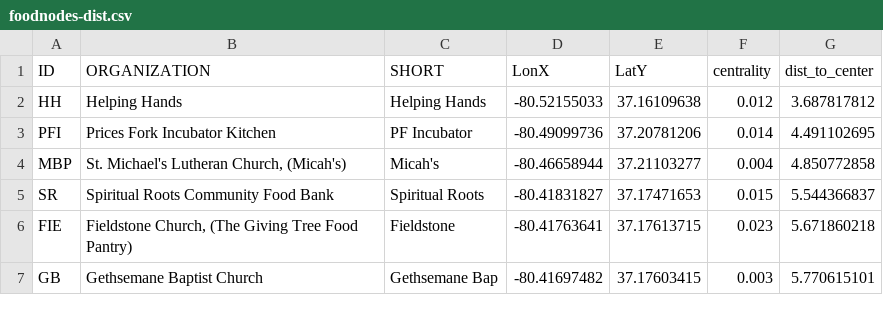
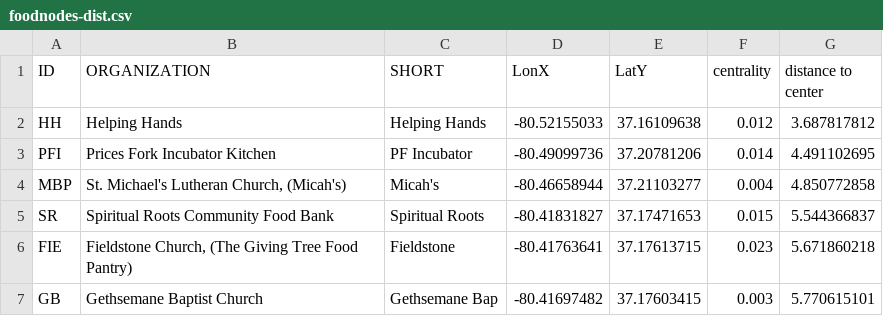
Before and after one commit to sichenjin/SSN, a CSV file: data/foodnodes-dist.csv, drawn as a sheet; only a part is shown.

```diff
--- a/data/foodnodes-dist.csv
+++ b/data/foodnodes-dist.csv
@@ -1,2 +1,2 @@
-ID,ORGANIZATION,SHORT,LonX,LatY,centrality,dist_to_center
+ID,ORGANIZATION,SHORT,LonX,LatY,centrality,distance to center
 HH,Helping Hands,Helping Hands,-80.52155033,37.16109638,0.012,3.687817812
```
Also changed, not shown: 9 other files.
